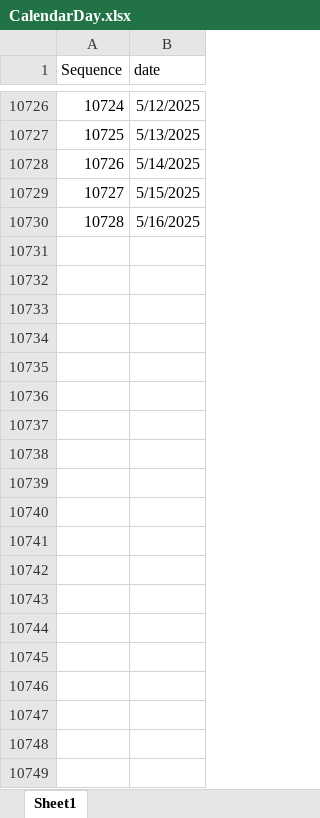
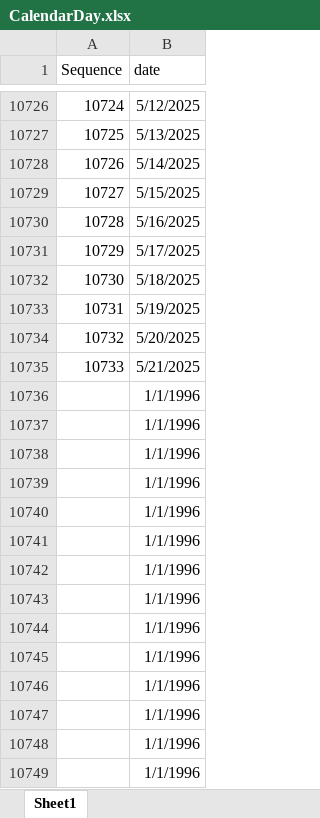
Before and after one commit to SRodWal/RodWal-Capital-Insights, an Excel workbook: Database/CalendarDay.xlsx, sheet Sheet1, drawn as a sheet; only a part is shown, gaps mark what is left out; values as stored, in another font and other column widths than the file's, no borders; the diff covers the shown part only; the diff names each change by its address in the sheet, - before the commit and + after, or states it on an @@ line.

```diff
--- a/Database/CalendarDay.xlsx (sheet Sheet1)
+++ b/Database/CalendarDay.xlsx (sheet Sheet1)
+row 10731: 10729 | 5/17/2025
+row 10732: 10730 | 5/18/2025
+row 10733: 10731 | 5/19/2025
+row 10734: 10732 | 5/20/2025
+row 10735: 10733 | 5/21/2025
+row 10736:  | 1/1/1996
+row 10737:  | 1/1/1996
+row 10738:  | 1/1/1996
+row 10739:  | 1/1/1996
+row 10740:  | 1/1/1996
+row 10741:  | 1/1/1996
+row 10742:  | 1/1/1996
+row 10743:  | 1/1/1996
+row 10744:  | 1/1/1996
+row 10745:  | 1/1/1996
+row 10746:  | 1/1/1996
+row 10747:  | 1/1/1996
+row 10748:  | 1/1/1996
+row 10749:  | 1/1/1996
```
Also changed, not shown: 565 added rows elsewhere in this sheet, formulas that keep their value, Stock Selection/CASH OPERATION.xlsx, Stock Selection/OPEN POSITION.xlsx, 9 other files.
